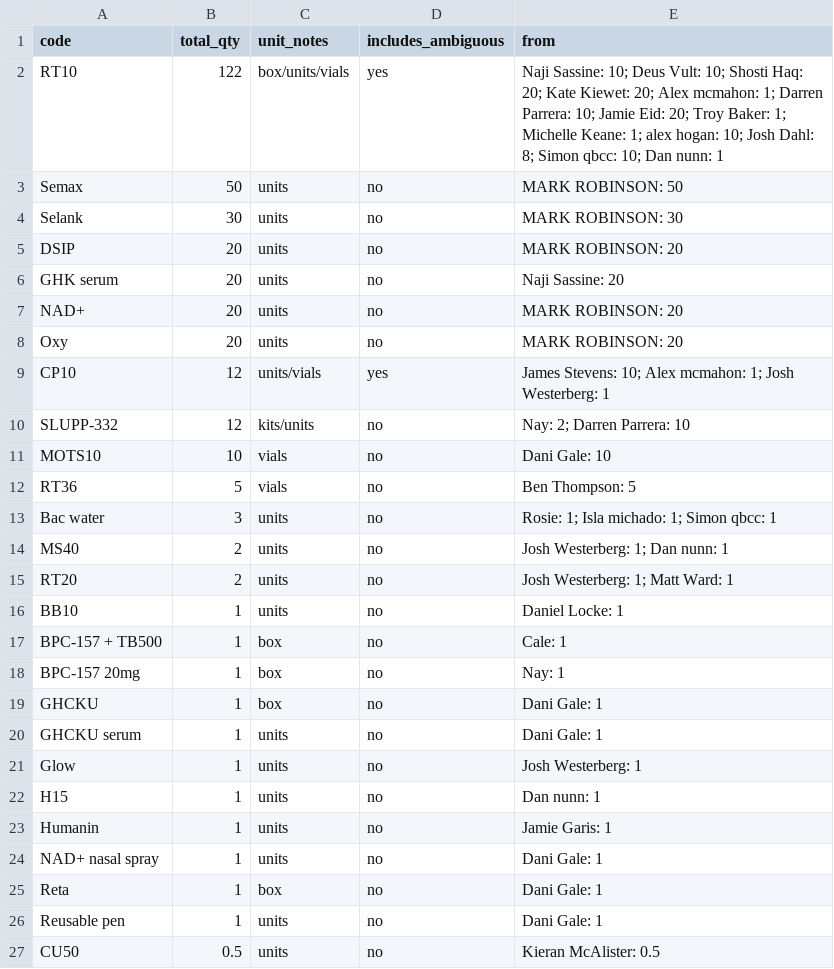
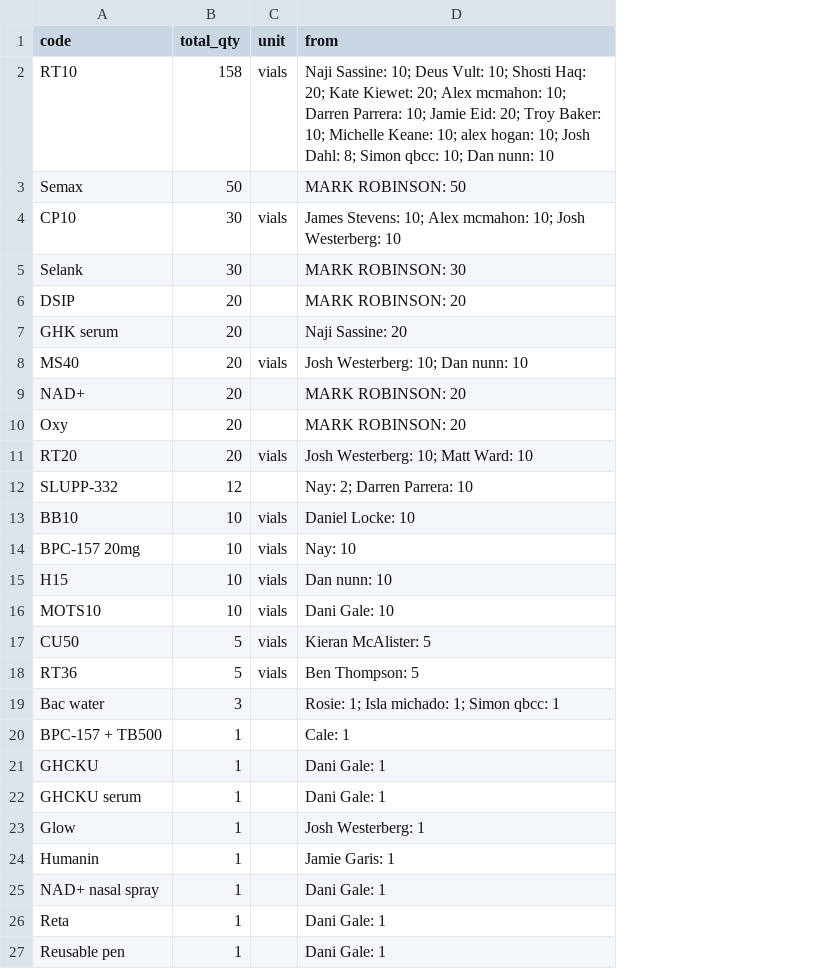
Before and after one commit to karasu-kai/admin, a CSV file: order-collation/stock_to_order.csv, drawn as a sheet; removed rows and columns are numbered as before the commit, all else as after; the diff names each change by its address in the sheet, - before the commit and + after, or states it on an @@ line.

```diff
--- a/order-collation/stock_to_order.csv
+++ b/order-collation/stock_to_order.csv
-column C (unit_notes), rows 2-8: box/units/vials | units | units | units | units | units | units; rows 10-13: kits/units | vials | vials | units; row 17: box; rows 19-21: box | units | units; rows 23-26: units | units | box | units
-column D (includes_ambiguous), rows 2-8: yes | no | no | no | no | no | no; rows 10-13: all no; row 17: no; rows 19-21: all no; rows 23-26: all no
+column C (unit), row 2: vials; row 16: vials; row 18: vials
-B2 (total_qty): 122
+B2 (total_qty): 158
-D2 (from): …Alex mcmahon: 1; Darren Parrera: 10; Jamie Eid: 20; Troy Baker: 1; Michelle Keane: 1; alex hogan: 10; Josh Dahl: 8; Simon qbcc: 10; Dan nunn: 1
+D2 (from): …Alex mcmahon: 10; Darren Parrera: 10; Jamie Eid: 20; Troy Baker: 10; Michelle Keane: 10; alex hogan: 10; Josh Dahl: 8; Simon qbcc: 10; Dan nunn: 10
+row 4: CP10 | 30 | vials | James Stevens: 10; Alex mcmahon: 10; Josh Westerberg: 10
+row 8: MS40 | 20 | vials | Josh Westerberg: 10; Dan nunn: 10
-row 9: CP10 | 12 | units/vials | yes | James Stevens: 10; Alex mcmahon: 1; Josh Westerberg: 1
+row 11: RT20 | 20 | vials | Josh Westerberg: 10; Matt Ward: 10
+row 13: BB10 | 10 | vials | Daniel Locke: 10
+row 14: BPC-157 20mg | 10 | vials | Nay: 10
+row 15: H15 | 10 | vials | Dan nunn: 10
+row 17: CU50 | 5 | vials | Kieran McAlister: 5
-row 14: MS40 | 2 | units | no | Josh Westerberg: 1; Dan nunn: 1
-row 15: RT20 | 2 | units | no | Josh Westerberg: 1; Matt Ward: 1
-row 16: BB10 | 1 | units | no | Daniel Locke: 1
-row 18: BPC-157 20mg | 1 | box | no | Nay: 1
-row 22: H15 | 1 | units | no | Dan nunn: 1
-row 27: CU50 | 0.5 | units | no | Kieran McAlister: 0.5
```
Also changed, not shown: order-collation/order_line_items.csv, 1 other file.
